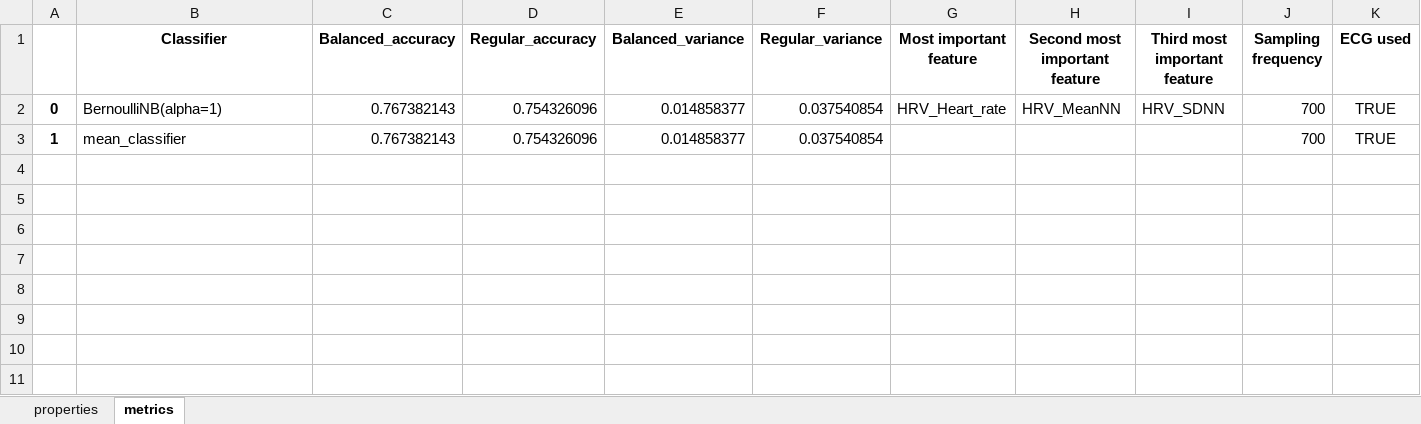
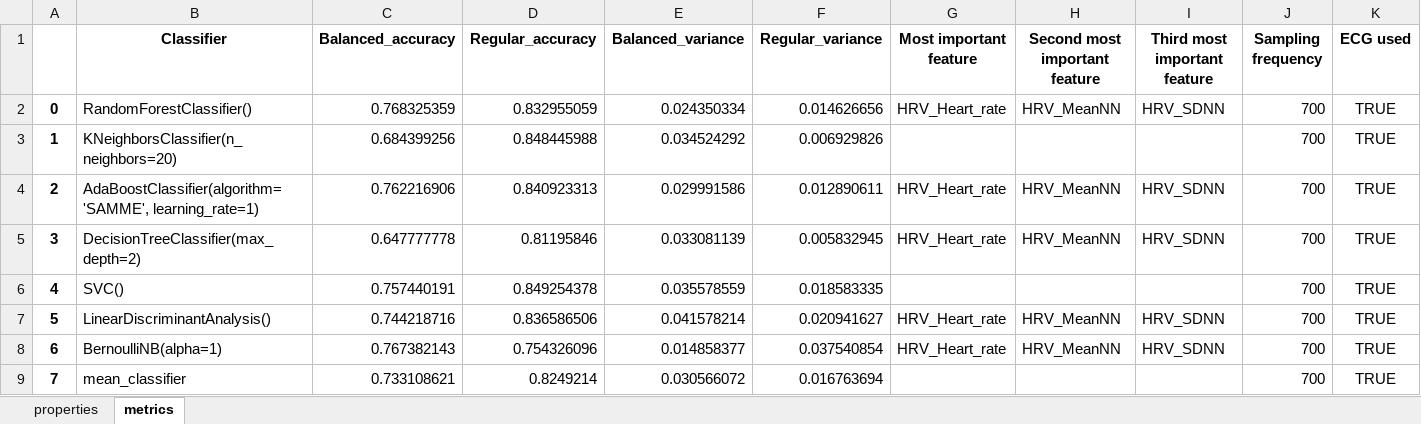
Before and after one commit to SjdTl/BioSensing, an Excel workbook: Cache/Metrics/Metrics.xlsx, sheet metrics, drawn as a sheet; only a part is shown; values as stored, in another font and other column widths than the file's, no borders; addresses are those after the commit; rows hold the shown columns only; the diff names each change by its address in the sheet, - before the commit and + after, or states it on an @@ line.

```diff
--- a/Cache/Metrics/Metrics.xlsx (sheet metrics)
+++ b/Cache/Metrics/Metrics.xlsx (sheet metrics)
+row 2: 0 | RandomForestClassifier() | 0.768325359 | 0.832955059 | 0.024350334 | 0.014626656 | HRV_Heart_rate | HRV_MeanNN | HRV_SDNN | 700 | TRUE
+row 3: 1 | KNeighborsClassifier(n_neighbors=20) | 0.684399256 | 0.848445988 | 0.034524292 | 0.006929826 |  |  |  | 700 | TRUE
+row 4: 2 | AdaBoostClassifier(algorithm='SAMME', learning_rate=1) | 0.762216906 | 0.840923313 | 0.029991586 | 0.012890611 | HRV_Heart_rate | HRV_MeanNN | HRV_SDNN | 700 | TRUE
+row 5: 3 | DecisionTreeClassifier(max_depth=2) | 0.647777778 | 0.81195846 | 0.033081139 | 0.005832945 | HRV_Heart_rate | HRV_MeanNN | HRV_SDNN | 700 | TRUE
+row 6: 4 | SVC() | 0.757440191 | 0.849254378 | 0.035578559 | 0.018583335 |  |  |  | 700 | TRUE
+row 7: 5 | LinearDiscriminantAnalysis() | 0.744218716 | 0.836586506 | 0.041578214 | 0.020941627 | HRV_Heart_rate | HRV_MeanNN | HRV_SDNN | 700 | TRUE
-A8: 0
+A8: 6
-A9: 1
+A9: 7
-C9 (Balanced_accuracy): 0.767382143
+C9 (Balanced_accuracy): 0.733108621
-D9 (Regular_accuracy): 0.754326096
+D9 (Regular_accuracy): 0.8249214
-E9 (Balanced_variance): 0.014858377
+E9 (Balanced_variance): 0.030566072
-F9 (Regular_variance): 0.037540854
+F9 (Regular_variance): 0.016763694
```
Also changed, not shown: sheet properties, 20 other files.
